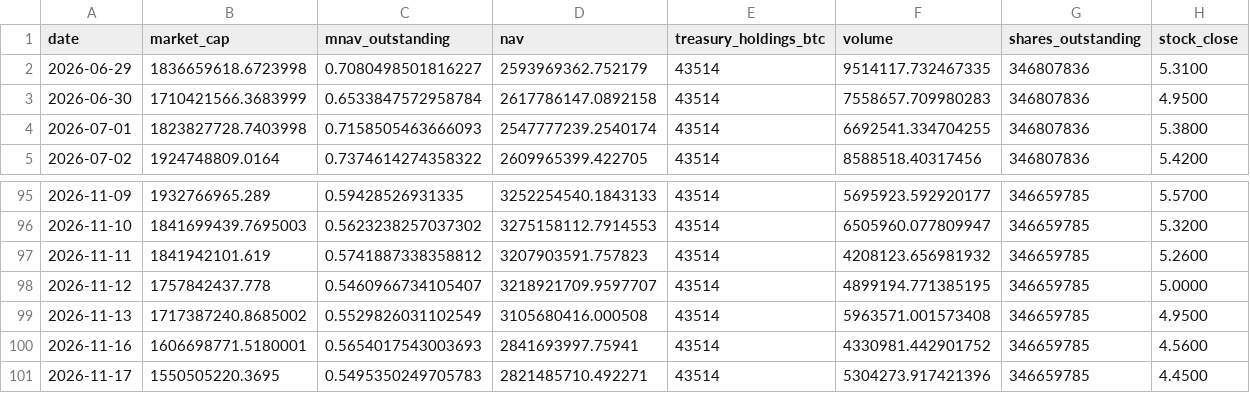
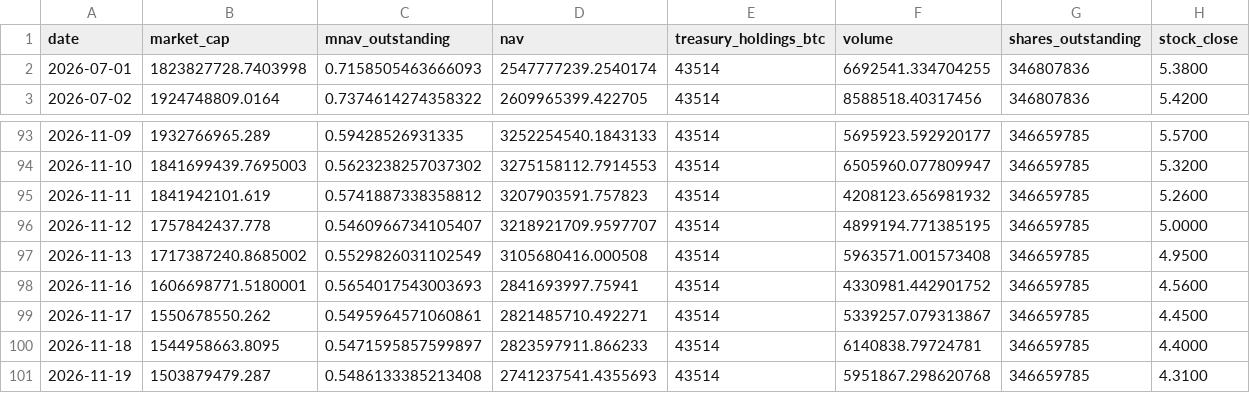
Before and after one commit to mcasto-cell/xxi-chart-builder, a CSV file: xxi_metrics.csv, drawn as a sheet; only a part is shown, gaps mark what is left out; removed rows and columns are numbered as before the commit, all else as after; rows hold the shown columns only; the diff names each change by its address in the sheet, - before the commit and + after, or states it on an @@ line.

```diff
--- a/xxi_metrics.csv
+++ b/xxi_metrics.csv
-row 2: 2026-06-29 | 1836659618.6723998 | 0.7080498501816227 | 2593969362.752179 | 43514 | 9514117.732467335 | 346807836 | 5.3100
-row 3: 2026-06-30 | 1710421566.3683999 | 0.6533847572958784 | 2617786147.0892158 | 43514 | 7558657.709980283 | 346807836 | 4.9500
-B99 (market_cap): 1550505220.3695
+B99 (market_cap): 1550678550.262
-C99 (mnav_outstanding): 0.5495350249705783
+C99 (mnav_outstanding): 0.5495964571060861
-F99 (volume): 5304273.917421396
+F99 (volume): 5339257.079313867
+row 100: 2026-11-18 | 1544958663.8095 | 0.5471595857599897 | 2823597911.866233 | 43514 | 6140838.79724781 | 346659785 | 4.4000
+row 101: 2026-11-19 | 1503879479.287 | 0.5486133385213408 | 2741237541.4355693 | 43514 | 5951867.298620768 | 346659785 | 4.3100
```
Also changed, not shown: 9 other files.
